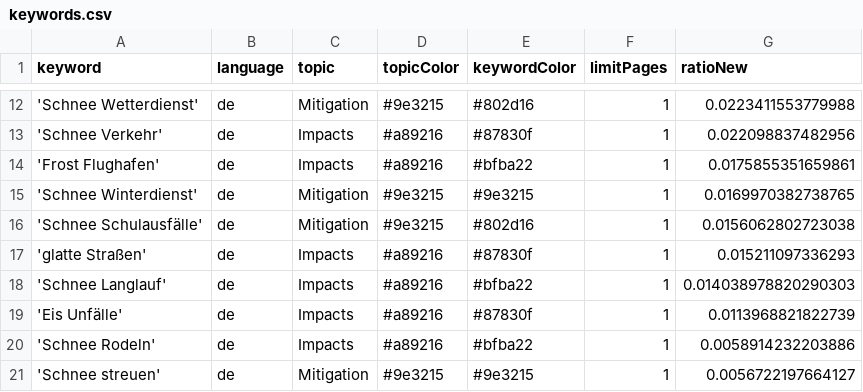
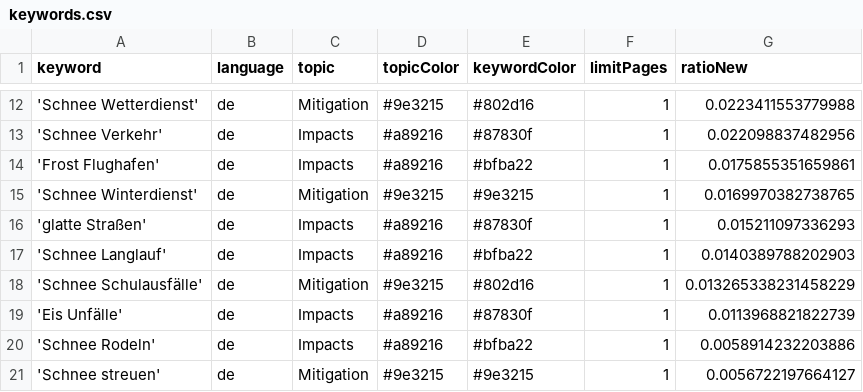
Before and after one commit to emorl-news/winterIsComing, a CSV file: keywords.csv, drawn as a sheet; only a part is shown, gaps mark what is left out.

Commit message:
Commit from GitHub Actions (harvest:0.0)

```diff
--- a/keywords.csv
+++ b/keywords.csv
@@ -15,5 +15,5 @@ keyword,language,topic,topicColor,keywordColor,limitPages,ratioNew
 'Schnee Winterdienst',de,Mitigation,#9e3215,#9e3215,1,0.0169970382738765
-'Schnee Schulausfälle',de,Mitigation,#9e3215,#802d16,1,0.0156062802723038
 'glatte Straßen',de,Impacts,#a89216,#87830f,1,0.015211097336293
-'Schnee Langlauf',de,Impacts,#a89216,#bfba22,1,0.014038978820290303
+'Schnee Langlauf',de,Impacts,#a89216,#bfba22,1,0.0140389788202903
+'Schnee Schulausfälle',de,Mitigation,#9e3215,#802d16,1,0.013265338231458229
 'Eis Unfälle',de,Impacts,#a89216,#87830f,1,0.0113968821822739
```
